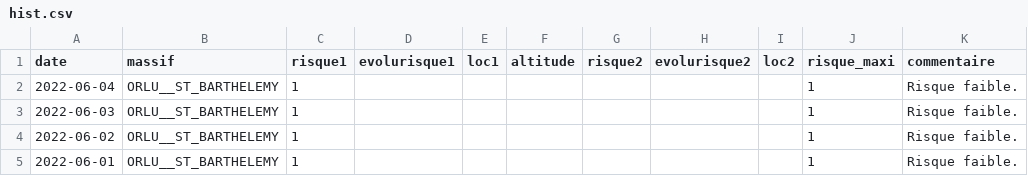
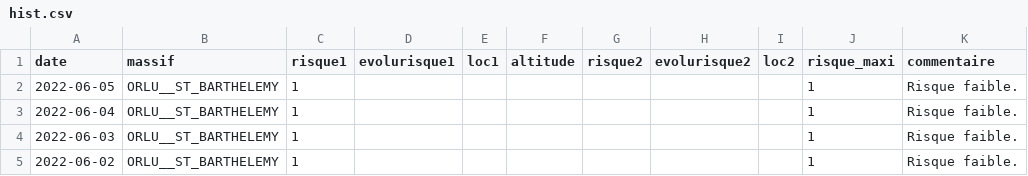
Before and after one commit to qloridant/meteofrance_bra_hist, a CSV file: src/data/ORLU__ST_BARTHELEMY/hist.csv, drawn as a sheet; only a part is shown; the shorter side is filled out with more unchanged rows.

Commit message:
Daily automatic file update

```diff
--- a/src/data/ORLU__ST_BARTHELEMY/hist.csv
+++ b/src/data/ORLU__ST_BARTHELEMY/hist.csv
@@ -1,2 +1,3 @@
 date, massif, risque1, evolurisque1, loc1, altitude, risque2, evolurisque2, loc2, risque_maxi, commentaire
+2022-06-05,ORLU__ST_BARTHELEMY,1,,,,,,,1,Risque faible.
 2022-06-04,ORLU__ST_BARTHELEMY,1,,,,,,,1,Risque faible.
```
